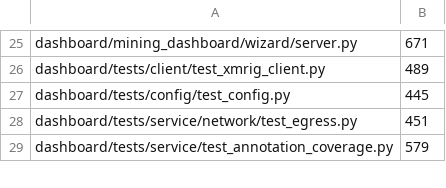
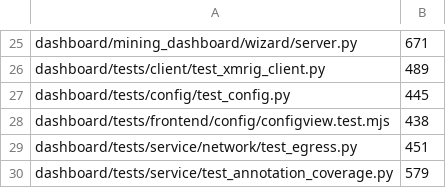
Before and after one commit to p2pool-starter-stack/pithead, a TSV file: docs/dev/file-budget.tsv, drawn as a sheet; only a part is shown, gaps mark what is left out.

```diff
--- a/docs/dev/file-budget.tsv
+++ b/docs/dev/file-budget.tsv
@@ -27,2 +27,3 @@ dashboard/tests/client/test_xmrig_client.py	489
 dashboard/tests/config/test_config.py	445
+dashboard/tests/frontend/config/configview.test.mjs	438
 dashboard/tests/service/network/test_egress.py	451
```
Also changed, not shown: 5 other files.
